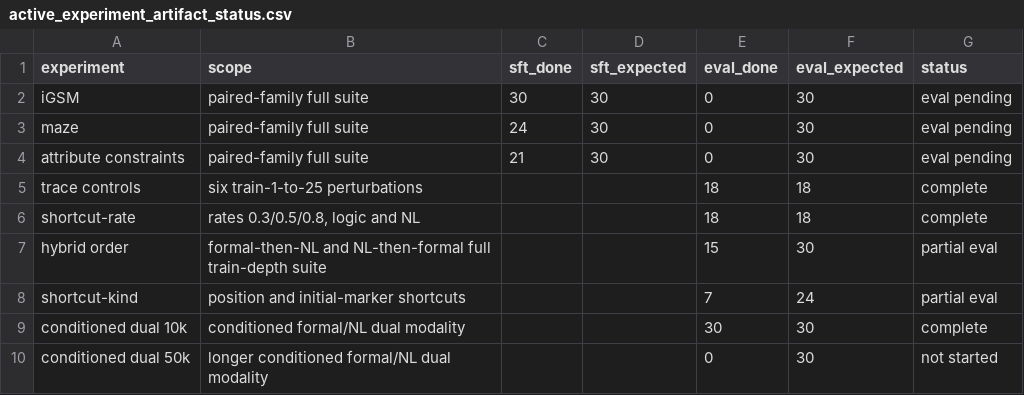
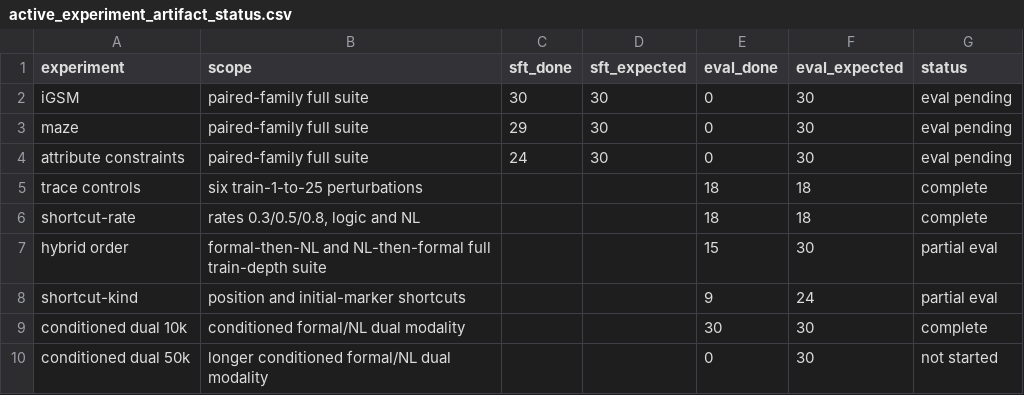
Before and after one commit to Thiggel/synthetic-RLVL-report, a CSV file: tables/active_experiment_artifact_status.csv, drawn as a sheet.

```diff
--- a/tables/active_experiment_artifact_status.csv
+++ b/tables/active_experiment_artifact_status.csv
@@ -2,4 +2,4 @@ experiment,scope,sft_done,sft_expected,eval_done,eval_expected,status
 iGSM,paired-family full suite,30,30,0,30,eval pending
-maze,paired-family full suite,24,30,0,30,eval pending
-attribute constraints,paired-family full suite,21,30,0,30,eval pending
+maze,paired-family full suite,29,30,0,30,eval pending
+attribute constraints,paired-family full suite,24,30,0,30,eval pending
 trace controls,six train-1-to-25 perturbations,,,18,18,complete
@@ -7,3 +7,3 @@ shortcut-rate,"rates 0.3/0.5/0.8, logic and NL",,,18,18,complete
 hybrid order,formal-then-NL and NL-then-formal full train-depth suite,,,15,30,partial eval
-shortcut-kind,position and initial-marker shortcuts,,,7,24,partial eval
+shortcut-kind,position and initial-marker shortcuts,,,9,24,partial eval
 conditioned dual 10k,conditioned formal/NL dual modality,,,30,30,complete
```
Also changed, not shown: tables/shortcut_kind_ablation_by_seed.csv, tables/shortcut_kind_ablation_summary.csv, 57 other files.
